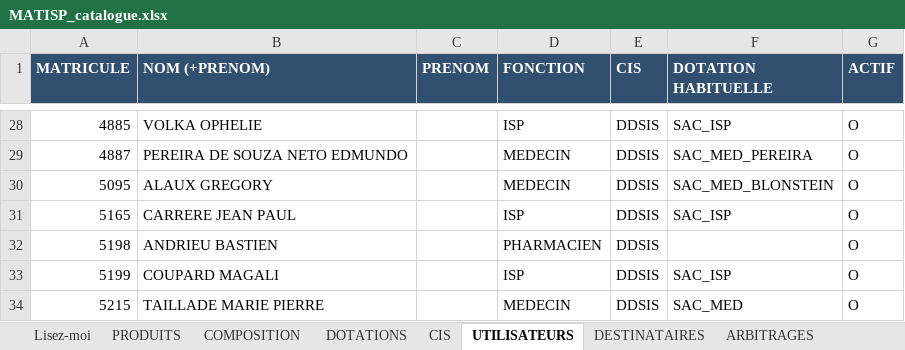
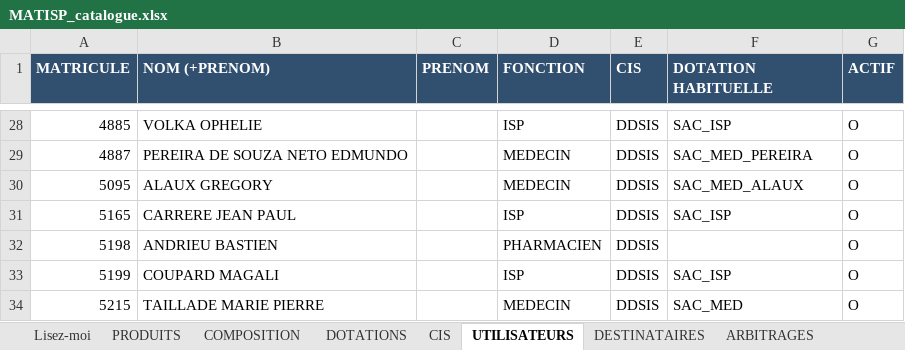
Before and after one commit to Bennyz31/matisp, an Excel workbook: MATISP_catalogue.xlsx, sheet UTILISATEURS, drawn as a sheet; only a part is shown, gaps mark what is left out; values as stored, in another font and other column widths than the file's, no borders; the diff names each change by its address in the sheet, - before the commit and + after, or states it on an @@ line.

Commit message:
Corrige la collision de dotation SAC_MED_BLONSTEIN/Alaux
La ligne d'Alaux (matricule 5095) réclamait par erreur le même code de
dotation habituelle que Blonstein (SAC_MED_BLONSTEIN), ce qui faisait
gagner l'un ou l'autre selon l'ordre d'exécution des mises à jour en
parallèle à l'import — Blonstein perdait son sac personnel côté appli.

- Classeur : DOTATION HABITUELLE d'Alaux corrigée en SAC_MED_ALAUX.
- Import : détecte désormais si plusieurs comptes réclament le même
  code de dotation et n'écrase plus le detenteur en silence dans ce
  cas — avertissement explicite à la place, en attendant correction
  du classeur. Protège aussi SAC_MED (générique) d'être capturé par
  un médecin sans sac dédié.

```diff
--- a/MATISP_catalogue.xlsx (sheet UTILISATEURS)
+++ b/MATISP_catalogue.xlsx (sheet UTILISATEURS)
-F30 (DOTATION HABITUELLE): SAC_MED_BLONSTEIN
+F30 (DOTATION HABITUELLE): SAC_MED_ALAUX
```
Also changed, not shown: 1 other file.
